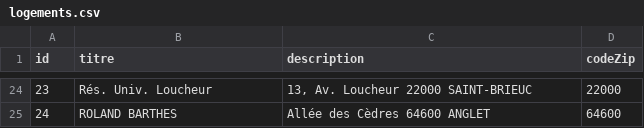
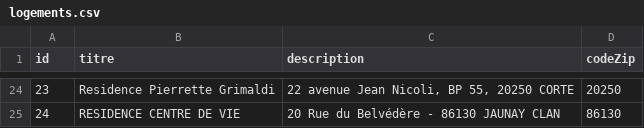
Before and after one commit to Callme7liwa/crous-notifier, a CSV file: extraction-server/src/scripts/logements.csv, drawn as a sheet; only a part is shown, gaps mark what is left out; the diff covers the shown part only.

```diff
--- a/extraction-server/src/scripts/logements.csv
+++ b/extraction-server/src/scripts/logements.csv
@@ -24,2 +24,2 @@ id,titre,description,codeZip
-23,Rés. Univ. Loucheur,"13, Av. Loucheur 22000 SAINT-BRIEUC",22000
-24,ROLAND BARTHES,Allée des Cèdres 64600 ANGLET,64600
+23,Residence Pierrette Grimaldi,"22 avenue Jean Nicoli, BP 55, 20250 CORTE",20250
+24,RESIDENCE CENTRE DE VIE,20 Rue du Belvédère - 86130 JAUNAY CLAN,86130
```
Also changed, not shown: 61 edited cells elsewhere in this file, 16 other files.
